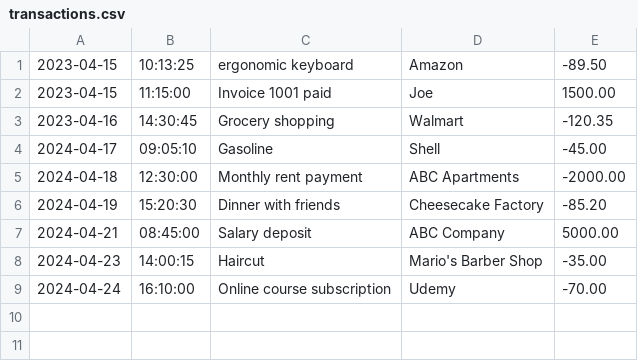
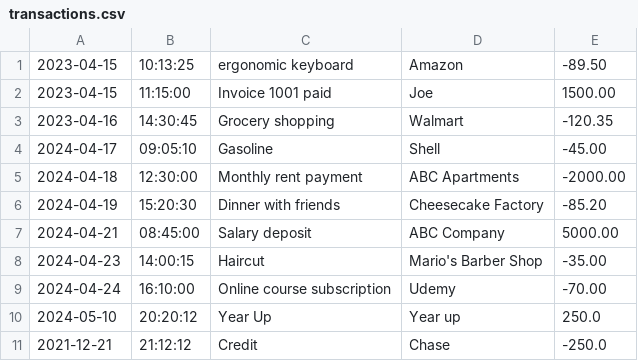
Before and after one commit to ekremalpp/Financial-Tracker, a CSV file: transactions.csv, drawn as a sheet.

```diff
--- a/transactions.csv
+++ b/transactions.csv
@@ -9 +9,3 @@
 2024-04-24|16:10:00|Online course subscription|Udemy|-70.00
+2024-05-10|20:20:12|Year Up|Year up |250.0
+2021-12-21|21:12:12|Credit|Chase|-250.0
```
Also changed, not shown: 5 other files.
